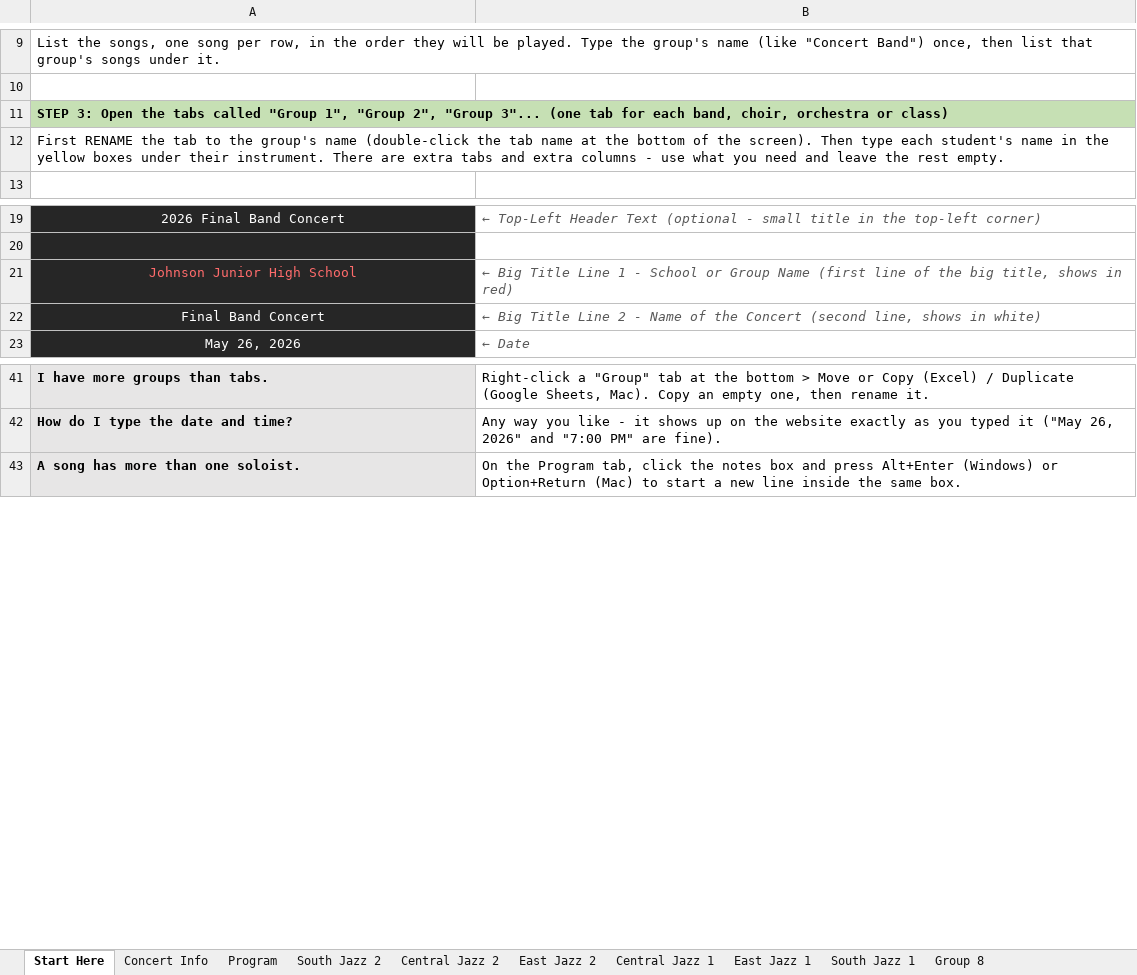
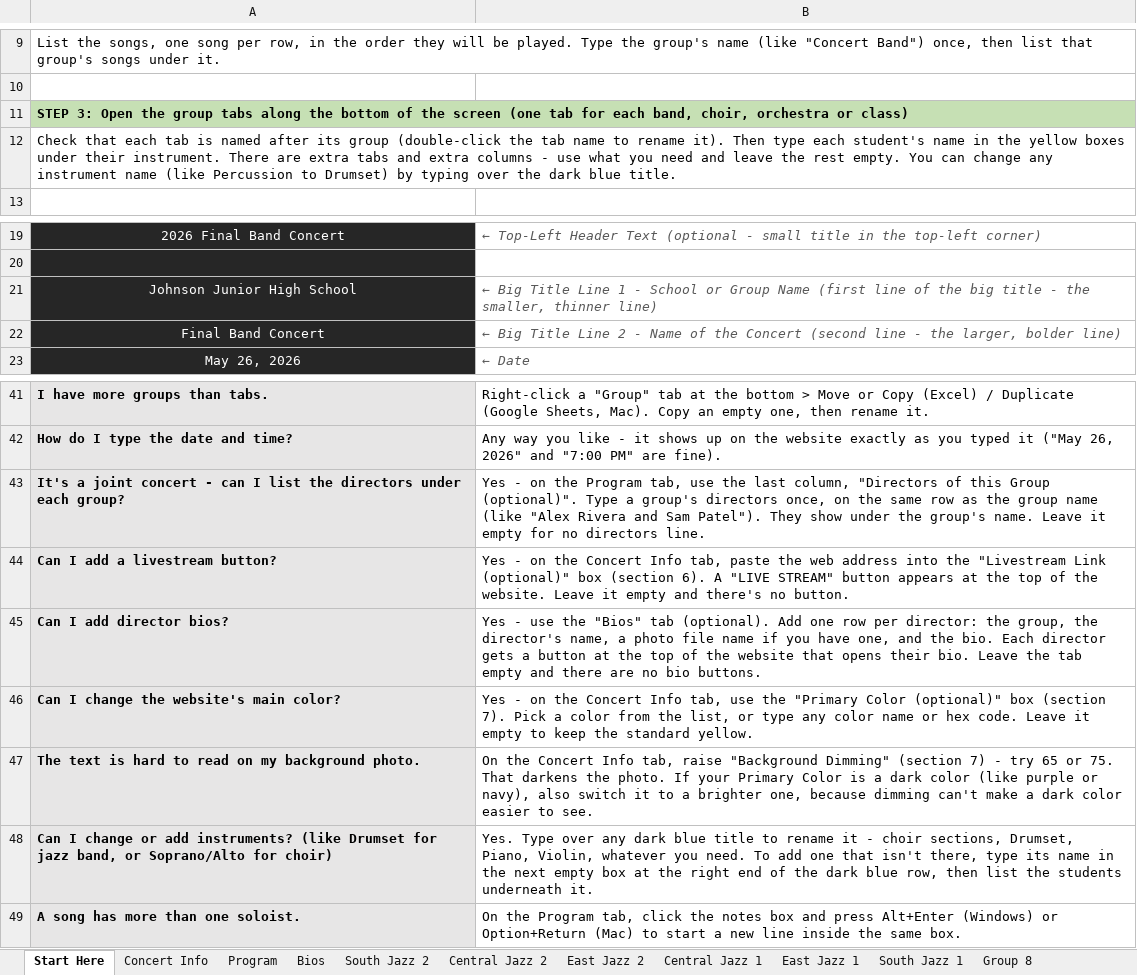
Before and after one commit to btschu/26-city-jazz, an Excel workbook: data/26-city-jazz.xlsx, sheet Start Here, drawn as a sheet; only a part is shown, gaps mark what is left out; values as stored, in another font and other column widths than the file's, no borders; the diff names each change by its address in the sheet, - before the commit and + after, or states it on an @@ line.

```diff
--- a/data/26-city-jazz.xlsx (sheet Start Here)
+++ b/data/26-city-jazz.xlsx (sheet Start Here)
+sheet tab: Bios
-A11: …Open the tabs called "Group 1", "Group 2", "Group 3"... (one tab…
+A11: …Open the group tabs along the bottom of the screen (one tab…
-A12: First RENAME the tab to the group's name (double-click the tab name at the bottom of the screen). Then type each student's name in the yellow boxes under their instrument. There are extra tabs and extra columns - use what you need and leave the rest empty.
+A12: Check that each tab is named after its group (double-click the tab name to rename it). Then type each student's name in the yellow boxes under their instrument. There are extra tabs and extra columns - use what you need and leave the rest empty. You can change any instrument name (like Percussion to Drumset) by typing over the dark blue title.
-A21 text colour: #FF6B6B
+A21 text colour: #FFFFFF
-B21: …the big title, shows in red)
+B21: …the big title - the smaller, thinner line)
-B22: …Concert (second line, shows in white)
+B22: …Concert (second line - the larger, bolder line)
+row 43: It's a joint concert - can I list the directors under each group? | Yes - on the Program tab, use the last column, "Directors of this Group (optional)". Type a group's directors once, on the same row as the group name (like "Alex Rivera and Sam Patel"). They show under the group's name. Leave it empty for no directors line.
+row 44: Can I add a livestream button? | Yes - on the Concert Info tab, paste the web address into the "Livestream Link (optional)" box (section 6). A "LIVE STREAM" button appears at the top of the website. Leave it empty and there's no button.
+row 45: Can I add director bios? | Yes - use the "Bios" tab (optional). Add one row per director: the group, the director's name, a photo file name if you have one, and the bio. Each director gets a button at the top of the website that opens their bio. Leave the tab empty and there are no bio buttons.
+row 46: Can I change the website's main color? | Yes - on the Concert Info tab, use the "Primary Color (optional)" box (section 7). Pick a color from the list, or type any color name or hex code. Leave it empty to keep the standard yellow.
+row 47: The text is hard to read on my background photo. | On the Concert Info tab, raise "Background Dimming" (section 7) - try 65 or 75. That darkens the photo. If your Primary Color is a dark color (like purple or navy), also switch it to a brighter one, because dimming can't make a dark color easier to see.
+row 48: Can I change or add instruments? (like Drumset for jazz band, or Soprano/Alto for choir) | Yes. Type over any dark blue title to rename it - choir sections, Drumset, Piano, Violin, whatever you need. To add one that isn't there, type its name in the next empty box at the right end of the dark blue row, then list the students underneath it.
```
Also changed, not shown: sheet Concert Info, sheet Program, sheet South Jazz 1, sheet East Jazz 1, sheet Central Jazz 2, sheet Central Jazz 1, 2 more sheets.
